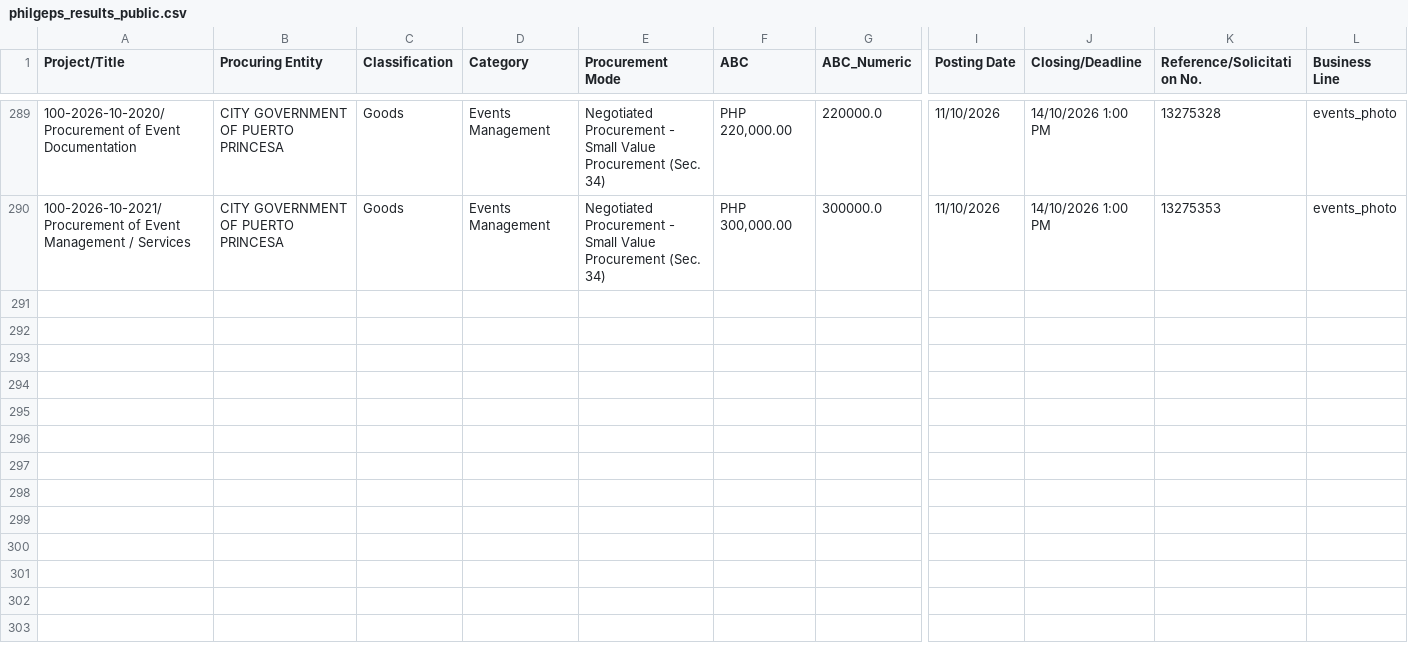
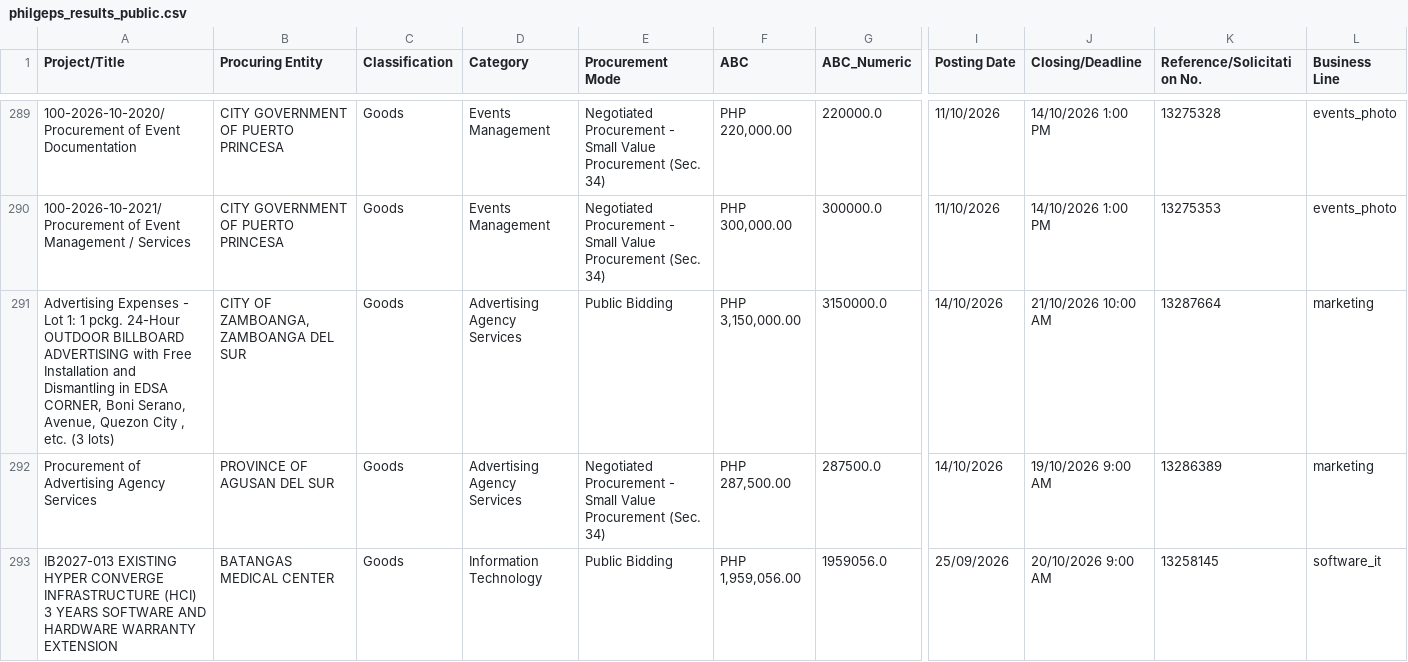
Before and after one commit to chloebellee/philgeps-scraper, a CSV file: philgeps_results_public.csv, drawn as a sheet; only a part is shown, gaps mark what is left out; rows hold the shown columns only; the diff covers the shown part only; the diff names each change by its address in the sheet, - before the commit and + after, or states it on an @@ line.

```diff
--- a/philgeps_results_public.csv
+++ b/philgeps_results_public.csv
+row 291: Advertising Expenses - Lot 1: 1 pckg. 24-Hour OUTDOOR BILLBOARD ADVERTISING with Free Installation and Dismantling in EDSA CORNER, Boni Serano, Avenue, Quezon City , etc. (3 lots) | CITY OF ZAMBOANGA, ZAMBOANGA DEL SUR | Goods | Advertising Agency Services | Public Bidding | PHP 3,150,000.00 | 3150000.0 | 14/10/2026 | 21/10/2026 10:00 AM | 13287664 | marketing
+row 292: Procurement of Advertising Agency Services | PROVINCE OF AGUSAN DEL SUR | Goods | Advertising Agency Services | Negotiated Procurement - Small Value Procurement (Sec. 34) | PHP 287,500.00 | 287500.0 | 14/10/2026 | 19/10/2026 9:00 AM | 13286389 | marketing
+row 293: IB2027-013 EXISTING HYPER CONVERGE INFRASTRUCTURE (HCI) 3 YEARS SOFTWARE AND HARDWARE WARRANTY EXTENSION | BATANGAS MEDICAL CENTER | Goods | Information Technology | Public Bidding | PHP 1,959,056.00 | 1959056.0 | 25/09/2026 | 20/10/2026 9:00 AM | 13258145 | software_it
```
Also changed, not shown: 3 added rows elsewhere in this file.
